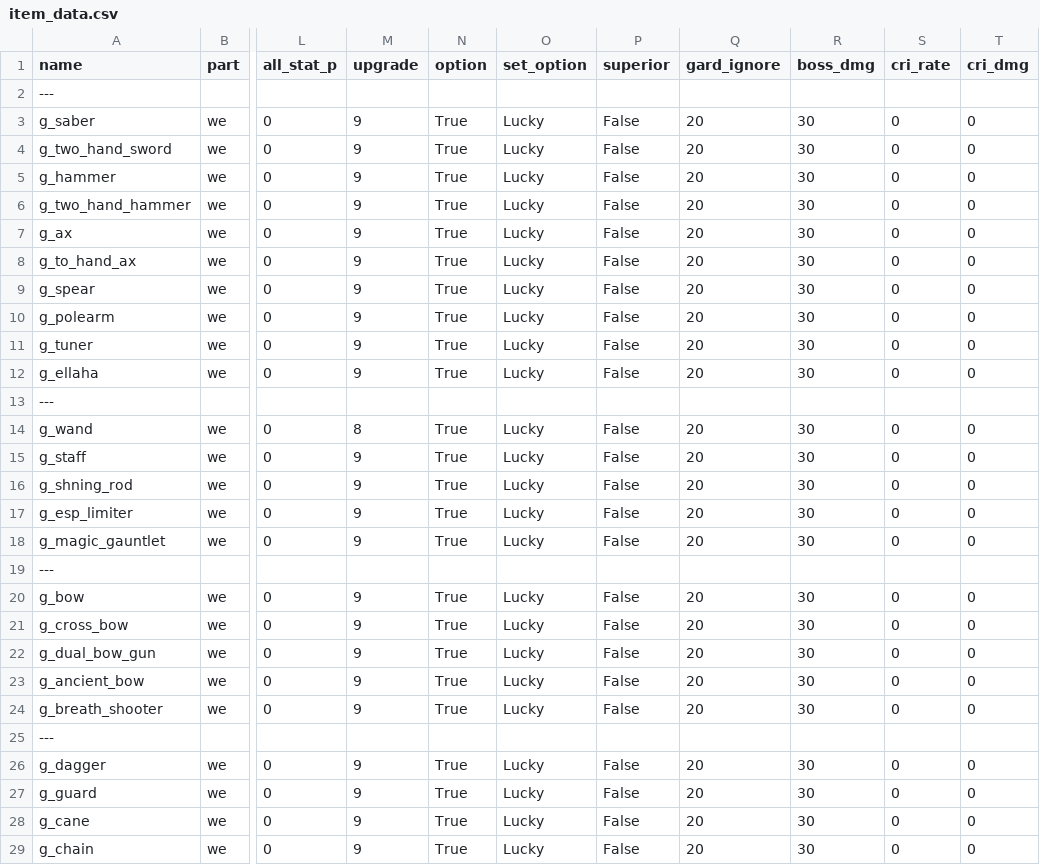
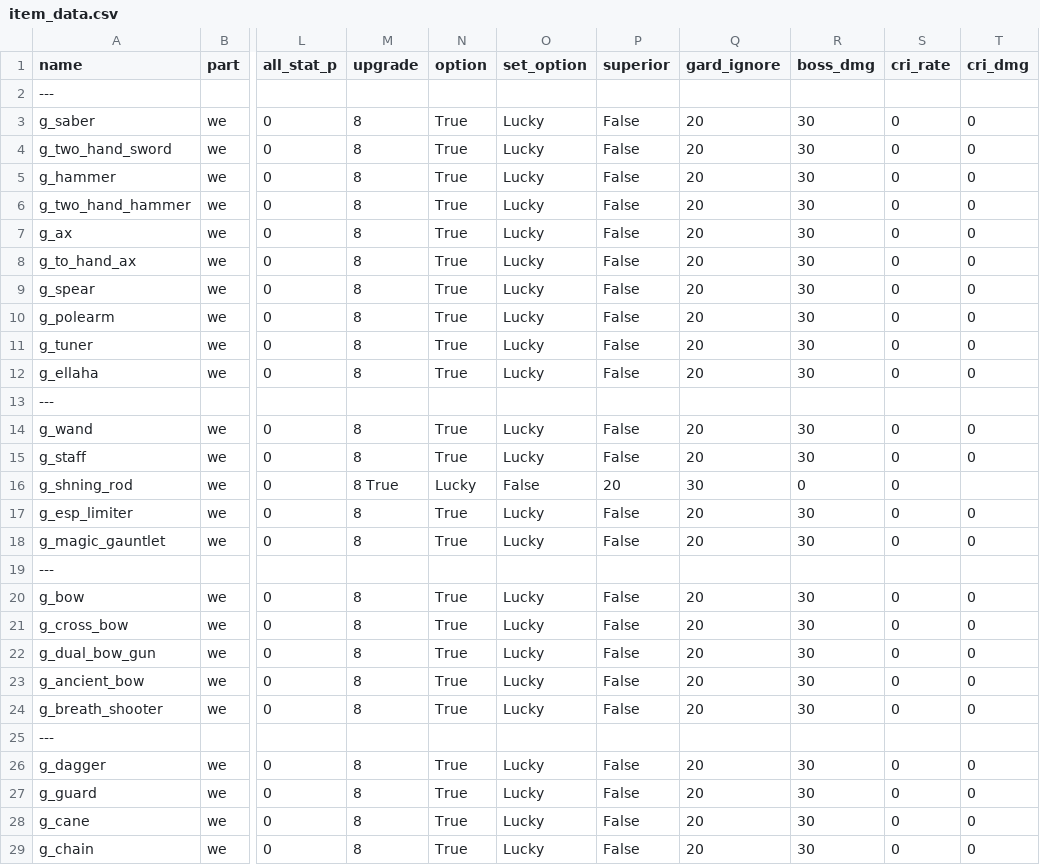
Before and after one commit to hedwig3798/DPM, a CSV file: item_data.csv, drawn as a sheet; only a part is shown, gaps mark what is left out; the diff covers the shown part only; the diff names each change by its address in the sheet, - before the commit and + after, or states it on an @@ line.

Commit message:
iten_data 수정
무기류 업그레이드 가능 횟수 9 -> 8 로 수정
제네시스 황망 적용되고 있었음

```diff
--- a/item_data.csv
+++ b/item_data.csv
-M3:M12 (upgrade): 9
+M3:M12 (upgrade): 8
-M15 (upgrade): 9
+M15 (upgrade): 8
-M16 (upgrade): 9
+M16 (upgrade): 8 True
-N16 (option): True
+N16 (option): Lucky
-O16 (set_option): Lucky
+O16 (set_option): False
-P16 (superior): False
+P16 (superior): 20
-Q16 (gard_ignore): 20
+Q16 (gard_ignore): 30
-R16 (boss_dmg): 30
+R16 (boss_dmg): 0
-T16 (cri_dmg): 0
+T16 (cri_dmg): (empty)
-M17:M18 (upgrade): 9
+M17:M18 (upgrade): 8
-M20:M24 (upgrade): 9
+M20:M24 (upgrade): 8
-M26:M29 (upgrade): 9
+M26:M29 (upgrade): 8
```
Also changed, not shown: 6 edited cells elsewhere in this file.
